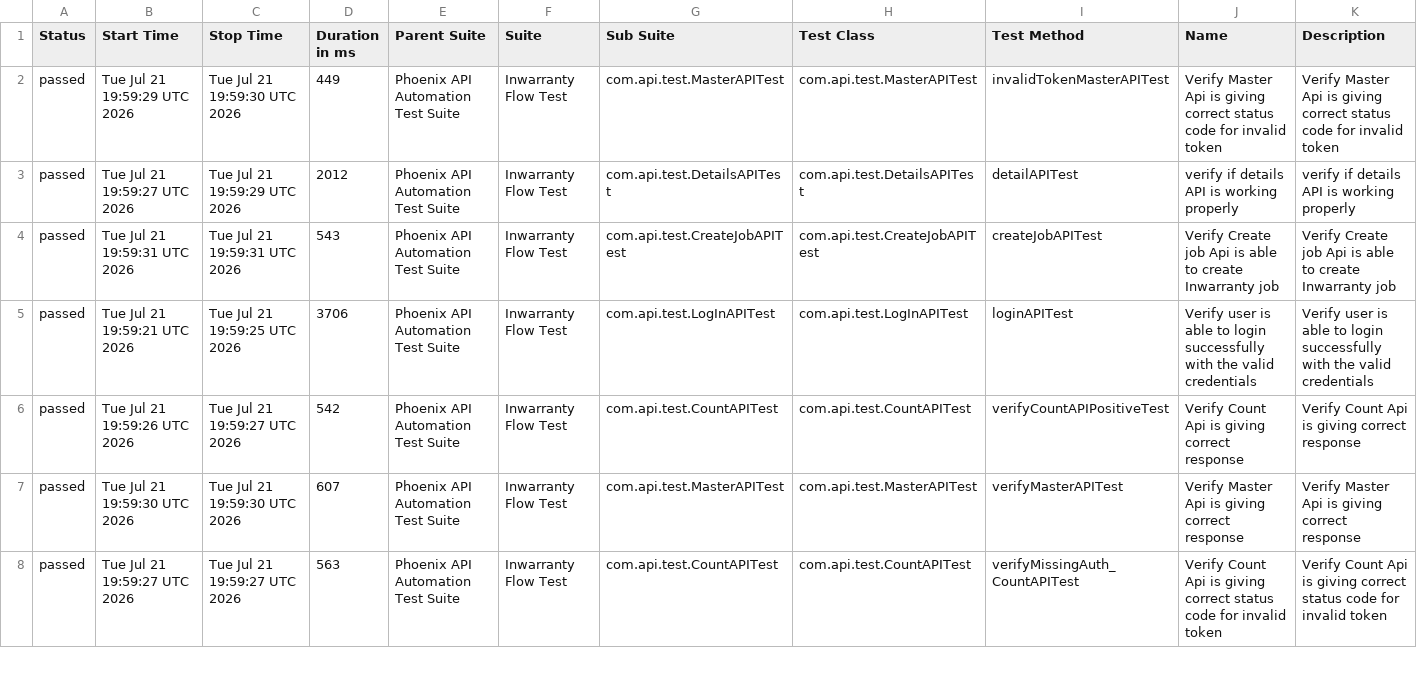
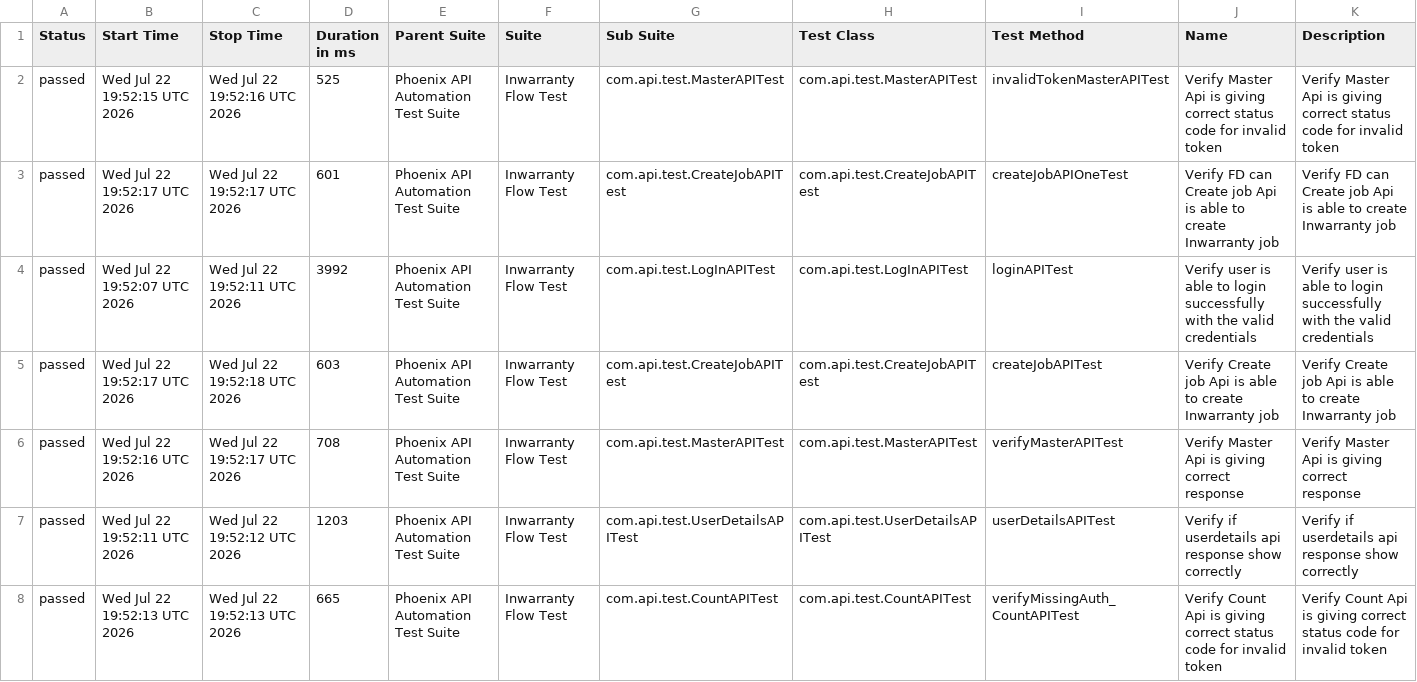
Before and after one commit to sailesh123kumar/PhoenixTestAutomationFramework, a CSV file: data/suites.csv, drawn as a sheet; only a part is shown; the diff covers the shown part only.

```diff
--- a/data/suites.csv
+++ b/data/suites.csv
@@ -1,8 +1,8 @@
 "Status","Start Time","Stop Time","Duration in ms","Parent Suite","Suite","Sub Suite","Test Class","Test Method","Name","Description"
-"passed","Tue Jul 21 19:59:29 UTC 2026","Tue Jul 21 19:59:30 UTC 2026","449","Phoenix API Automation Test Suite","Inwarranty Flow Test","com.api.test.MasterAPITest","com.api.test.MasterAPITest","invalidTokenMasterAPITest","Verify Master Api is giving correct status code for invalid token","Verify Master Api is giving correct status code for invalid token"
-"passed","Tue Jul 21 19:59:27 UTC 2026","Tue Jul 21 19:59:29 UTC 2026","2012","Phoenix API Automation Test Suite","Inwarranty Flow Test","com.api.test.DetailsAPITest","com.api.test.DetailsAPITest","detailAPITest","verify if details API is working properly","verify if details API is working properly"
-"passed","Tue Jul 21 19:59:31 UTC 2026","Tue Jul 21 19:59:31 UTC 2026","543","Phoenix API Automation Test Suite","Inwarranty Flow Test","com.api.test.CreateJobAPITest","com.api.test.CreateJobAPITest","createJobAPITest","Verify Create job Api is able to create Inwarranty job","Verify Create job Api is able to create Inwarranty job"
-"passed","Tue Jul 21 19:59:21 UTC 2026","Tue Jul 21 19:59:25 UTC 2026","3706","Phoenix API Automation Test Suite","Inwarranty Flow Test","com.api.test.LogInAPITest","com.api.test.LogInAPITest","loginAPITest","Verify user is able to login successfully with the valid credentials","Verify user is able to login successfully with the valid credentials"
-"passed","Tue Jul 21 19:59:26 UTC 2026","Tue Jul 21 19:59:27 UTC 2026","542","Phoenix API Automation Test Suite","Inwarranty Flow Test","com.api.test.CountAPITest","com.api.test.CountAPITest","verifyCountAPIPositiveTest","Verify Count Api is giving correct response","Verify Count Api is giving correct response"
-"passed","Tue Jul 21 19:59:30 UTC 2026","Tue Jul 21 19:59:30 UTC 2026","607","Phoenix API Automation Test Suite","Inwarranty Flow Test","com.api.test.MasterAPITest","com.api.test.MasterAPITest","verifyMasterAPITest","Verify Master Api is giving correct response","Verify Master Api is giving correct response"
-"passed","Tue Jul 21 19:59:27 UTC 2026","Tue Jul 21 19:59:27 UTC 2026","563","Phoenix API Automation Test Suite","Inwarranty Flow Test","com.api.test.CountAPITest","com.api.test.CountAPITest","verifyMissingAuth_CountAPITest","Verify Count Api is giving correct status code for invalid token","Verify Count Api is giving correct status code for invalid token"
+"passed","Wed Jul 22 19:52:15 UTC 2026","Wed Jul 22 19:52:16 UTC 2026","525","Phoenix API Automation Test Suite","Inwarranty Flow Test","com.api.test.MasterAPITest","com.api.test.MasterAPITest","invalidTokenMasterAPITest","Verify Master Api is giving correct status code for invalid token","Verify Master Api is giving correct status code for invalid token"
+"passed","Wed Jul 22 19:52:17 UTC 2026","Wed Jul 22 19:52:17 UTC 2026","601","Phoenix API Automation Test Suite","Inwarranty Flow Test","com.api.test.CreateJobAPITest","com.api.test.CreateJobAPITest","createJobAPIOneTest","Verify FD can Create job Api is able to create Inwarranty job","Verify FD can Create job Api is able to create Inwarranty job"
+"passed","Wed Jul 22 19:52:07 UTC 2026","Wed Jul 22 19:52:11 UTC 2026","3992","Phoenix API Automation Test Suite","Inwarranty Flow Test","com.api.test.LogInAPITest","com.api.test.LogInAPITest","loginAPITest","Verify user is able to login successfully with the valid credentials","Verify user is able to login successfully with the valid credentials"
+"passed","Wed Jul 22 19:52:17 UTC 2026","Wed Jul 22 19:52:18 UTC 2026","603","Phoenix API Automation Test Suite","Inwarranty Flow Test","com.api.test.CreateJobAPITest","com.api.test.CreateJobAPITest","createJobAPITest","Verify Create job Api is able to create Inwarranty job","Verify Create job Api is able to create Inwarranty job"
+"passed","Wed Jul 22 19:52:16 UTC 2026","Wed Jul 22 19:52:17 UTC 2026","708","Phoenix API Automation Test Suite","Inwarranty Flow Test","com.api.test.MasterAPITest","com.api.test.MasterAPITest","verifyMasterAPITest","Verify Master Api is giving correct response","Verify Master Api is giving correct response"
+"passed","Wed Jul 22 19:52:11 UTC 2026","Wed Jul 22 19:52:12 UTC 2026","1203","Phoenix API Automation Test Suite","Inwarranty Flow Test","com.api.test.UserDetailsAPITest","com.api.test.UserDetailsAPITest","userDetailsAPITest","Verify if userdetails api response show correctly","Verify if userdetails api response show correctly"
+"passed","Wed Jul 22 19:52:13 UTC 2026","Wed Jul 22 19:52:13 UTC 2026","665","Phoenix API Automation Test Suite","Inwarranty Flow Test","com.api.test.CountAPITest","com.api.test.CountAPITest","verifyMissingAuth_CountAPITest","Verify Count Api is giving correct status code for invalid token","Verify Count Api is giving correct status code for invalid token"
```
Also changed, not shown: 16 edited cells elsewhere in this file, data/behaviors.csv, 47 other files.
